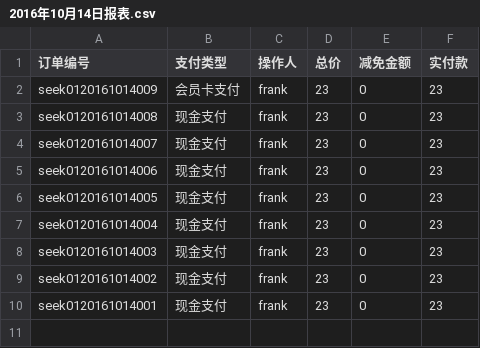
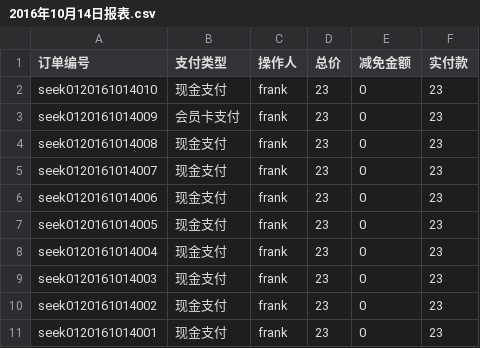
Before and after one commit to frank-young/seek, a CSV file: frontend/src/orderprint/2016年10月14日报表.csv, drawn as a sheet; the diff names each change by its address in the sheet, - before the commit and + after, or states it on an @@ line.

```diff
--- a/frontend/src/orderprint/2016年10月14日报表.csv
+++ b/frontend/src/orderprint/2016年10月14日报表.csv
+row 2: seek0120161014010 | 现金支付 | frank | 23 | 0 | 23
```
Also changed, not shown: 23 other files.
